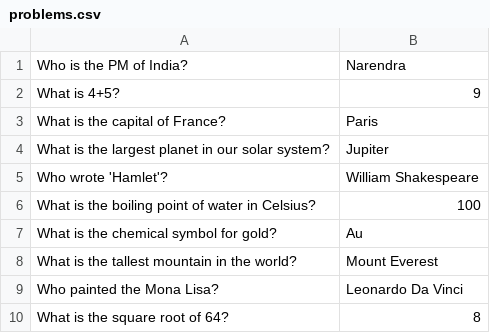
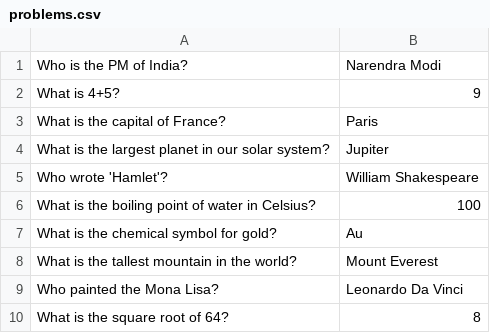
Before and after one commit to subrajeet-maharana/quiz, a CSV file: problems.csv, drawn as a sheet.

```diff
--- a/problems.csv
+++ b/problems.csv
@@ -1,2 +1,2 @@
-Who is the PM of India?,Narendra
+Who is the PM of India?,Narendra Modi
 What is 4+5?,9
```
Also changed, not shown: 1 other file.
